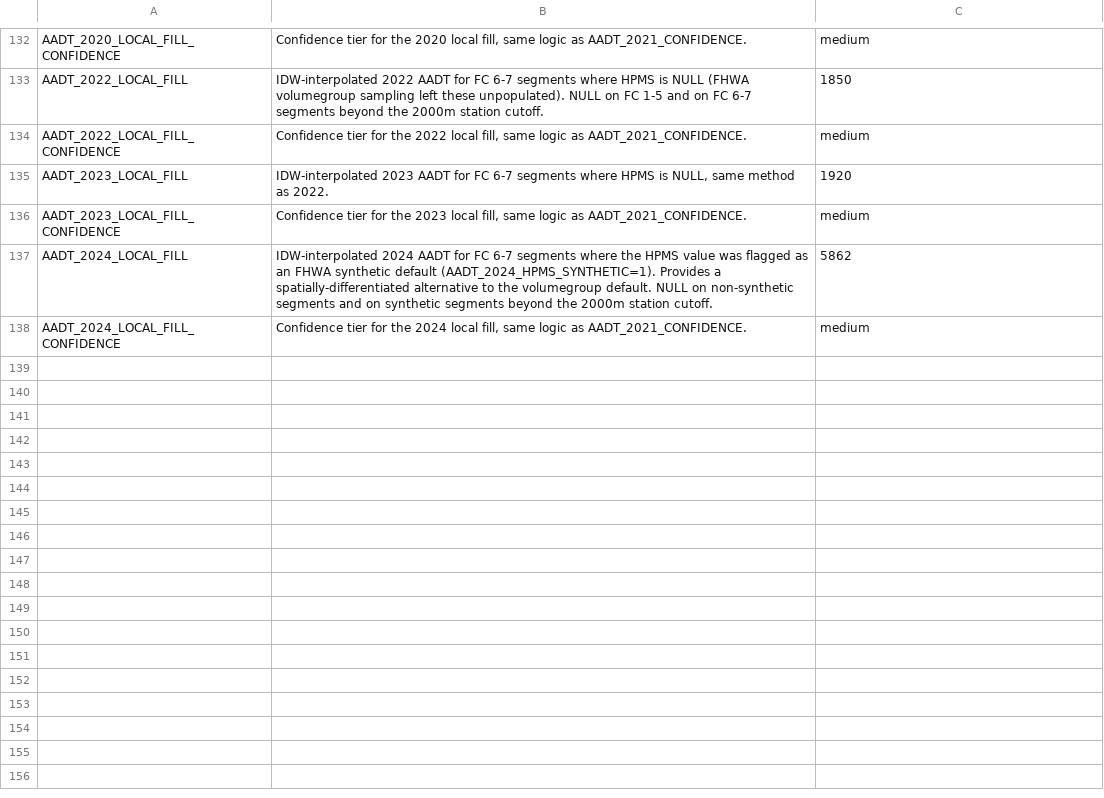
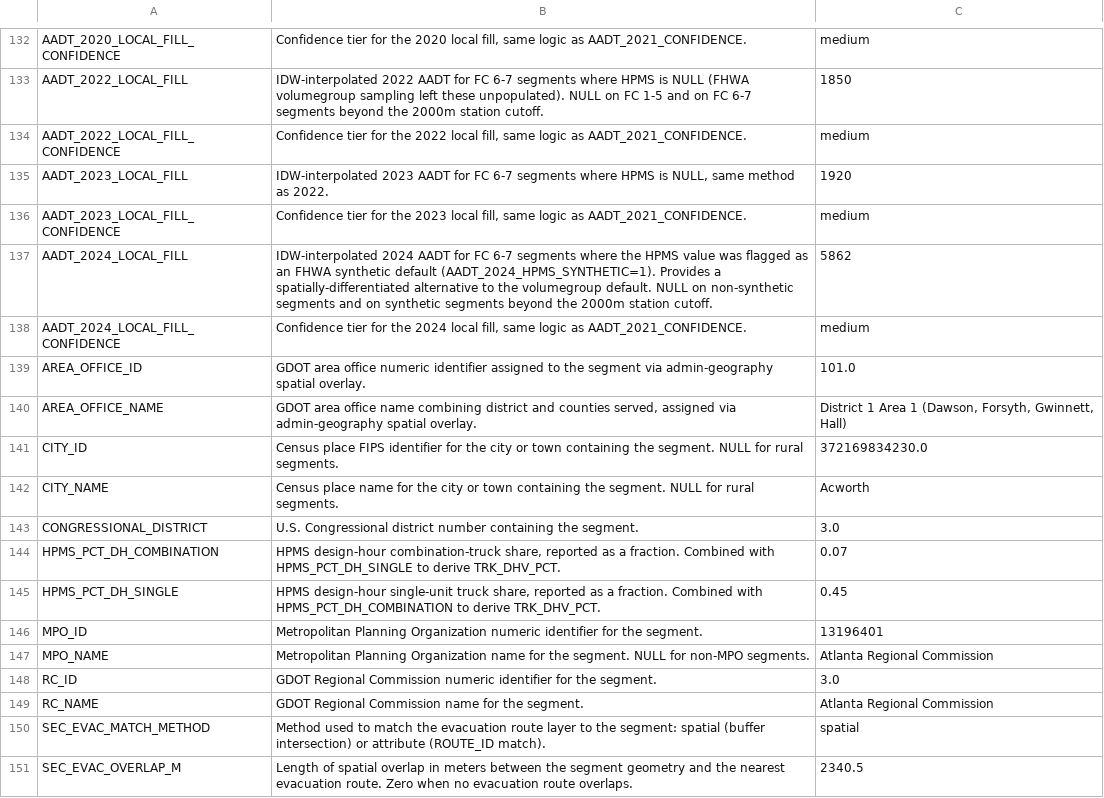
Before and after one commit to pine-j/Georgia-Statewide-Data-Pipeline, a CSV file: 00-Project-Management/Pipeline-Documentation/data_dictionary.csv, drawn as a sheet; only a part is shown, gaps mark what is left out; the diff covers the shown part only; the diff names each change by its address in the sheet, - before the commit and + after, or states it on an @@ line.

Commit message:
Run Phase 1b SRP derivation pipeline on 263,947 segments
Pipeline enrichments:
- NHFN gap-fill from HPMS 2024: 1,174 segments
- GRIP corridor matching: 2,662 segments across 20 corridors
- Nuclear EPZ buffering: 52 segments (Vogtle + Hatch)
- Sole county-seat connections: 3,548 segments, 156 county seats
- SRP derivation: Critical=5,530, High=33,969, Medium=90, Low=224,358

Also adds 26 entries to data_dictionary.csv (16 undocumented admin/HPMS
columns + 10 Phase 1b columns) and updates Phase 2 readiness status.

41/41 Phase 1b tests pass.

```diff
--- a/00-Project-Management/Pipeline-Documentation/data_dictionary.csv
+++ b/00-Project-Management/Pipeline-Documentation/data_dictionary.csv
+row 139: AREA_OFFICE_ID | GDOT area office numeric identifier assigned to the segment via admin-geography spatial overlay. | 101.0
+row 140: AREA_OFFICE_NAME | GDOT area office name combining district and counties served, assigned via admin-geography spatial overlay. | District 1 Area 1 (Dawson, Forsyth, Gwinnett, Hall)
+row 141: CITY_ID | Census place FIPS identifier for the city or town containing the segment. NULL for rural segments. | 372169834230.0
+row 142: CITY_NAME | Census place name for the city or town containing the segment. NULL for rural segments. | Acworth
+row 143: CONGRESSIONAL_DISTRICT | U.S. Congressional district number containing the segment. | 3.0
+row 144: HPMS_PCT_DH_COMBINATION | HPMS design-hour combination-truck share, reported as a fraction. Combined with HPMS_PCT_DH_SINGLE to derive TRK_DHV_PCT. | 0.07
+row 145: HPMS_PCT_DH_SINGLE | HPMS design-hour single-unit truck share, reported as a fraction. Combined with HPMS_PCT_DH_COMBINATION to derive TRK_DHV_PCT. | 0.45
+row 146: MPO_ID | Metropolitan Planning Organization numeric identifier for the segment. | 13196401
+row 147: MPO_NAME | Metropolitan Planning Organization name for the segment. NULL for non-MPO segments. | Atlanta Regional Commission
+row 148: RC_ID | GDOT Regional Commission numeric identifier for the segment. | 3.0
+row 149: RC_NAME | GDOT Regional Commission name for the segment. | Atlanta Regional Commission
+row 150: SEC_EVAC_MATCH_METHOD | Method used to match the evacuation route layer to the segment: spatial (buffer intersection) or attribute (ROUTE_ID match). | spatial
+row 151: SEC_EVAC_OVERLAP_M | Length of spatial overlap in meters between the segment geometry and the nearest evacuation route. Zero when no evacuation route overlaps. | 2340.5
```
Also changed, not shown: 13 added rows elsewhere in this file, 3 other files.
